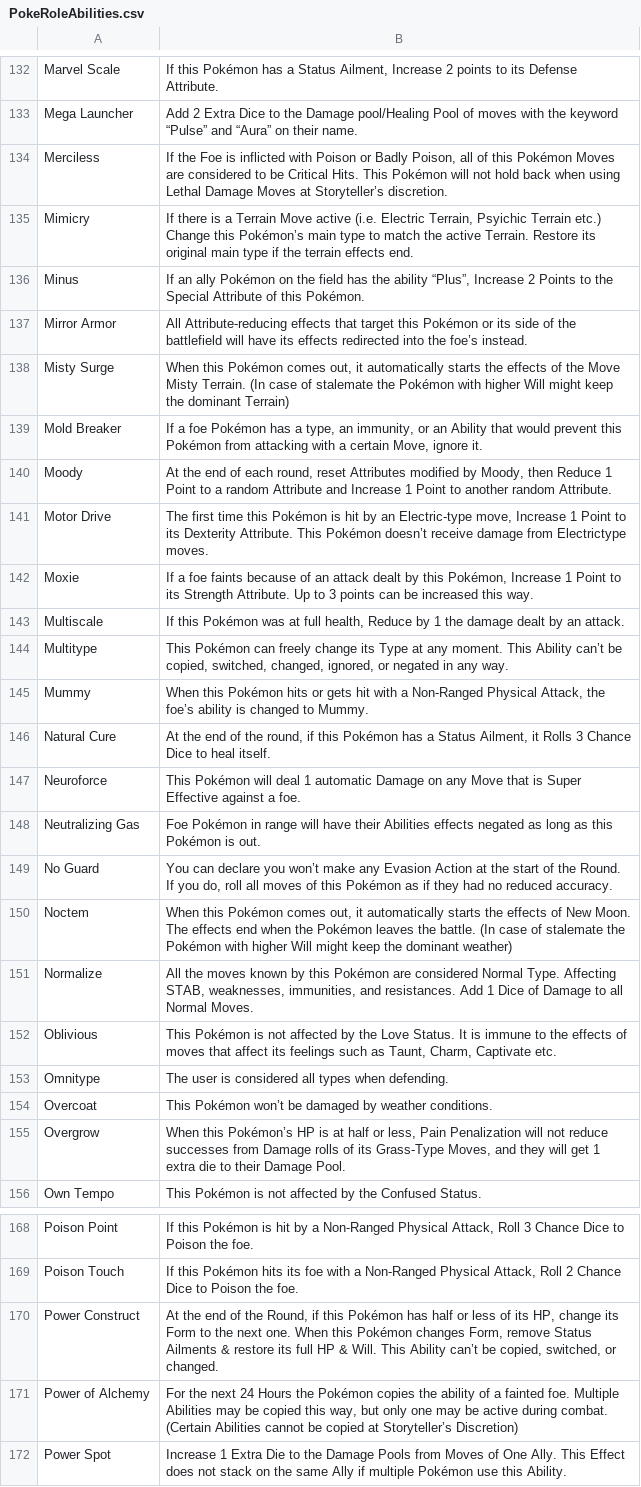
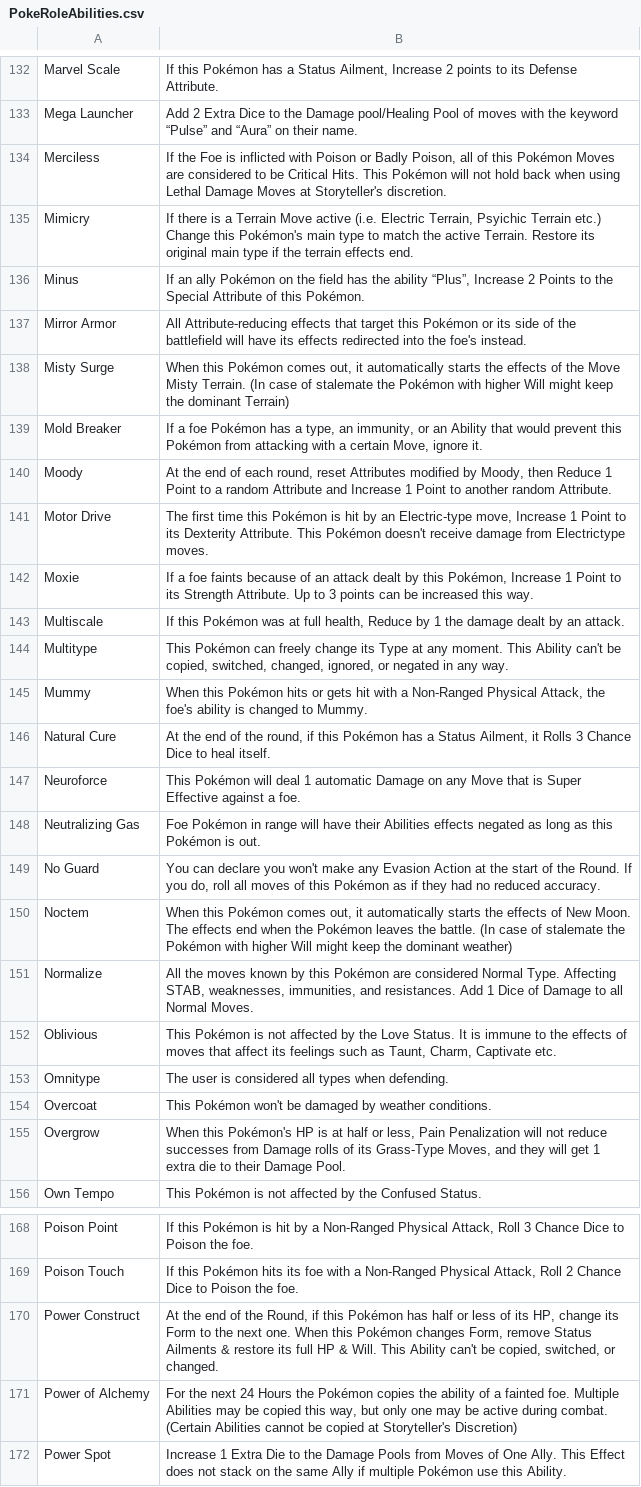
Before and after one commit to XShadeSlayerXx/PokeRole-Discord.py-Base, a CSV file: PokeRoleAbilities.csv, drawn as a sheet; only a part is shown, gaps mark what is left out; ↵ is a line break in a cell; the diff covers the shown part only; the diff names each change by its address in the sheet, - before the commit and + after, or states it on an @@ line.

```diff
--- a/PokeRoleAbilities.csv
+++ b/PokeRoleAbilities.csv
-B134: …Moves at Storyteller’s discretion.
+B134: …Moves at Storyteller's discretion.
-B135: …Change this Pokémon’s main type…
+B135: …Change this Pokémon's main type…
-B137: …into the foe’s instead.
+B137: …into the foe's instead.
-B141: …This Pokémon doesn’t receive damage…
+B141: …This Pokémon doesn't receive damage…
-B144: …This Ability can’t be copied,…
+B144: …This Ability can't be copied,…
-B145: …Attack, the ↵ foe’s ability is…
+B145: …Attack, the ↵ foe's ability is…
-B149: …declare you won’t make any…
+B149: …declare you won't make any…
-B154: This Pokémon won’t be damaged…
+B154: This Pokémon won't be damaged…
-B155: When this Pokémon’s HP is…
+B155: When this Pokémon's HP is…
-B170: …This Ability can’t be copied,…
+B170: …This Ability can't be copied,…
-B171: …copied at Storyteller’s Discretion)
+B171: …copied at Storyteller's Discretion)
```
Also changed, not shown: 57 edited cells elsewhere in this file, PokeLearnMovesFull.csv, pokeMoveSorted.csv.
